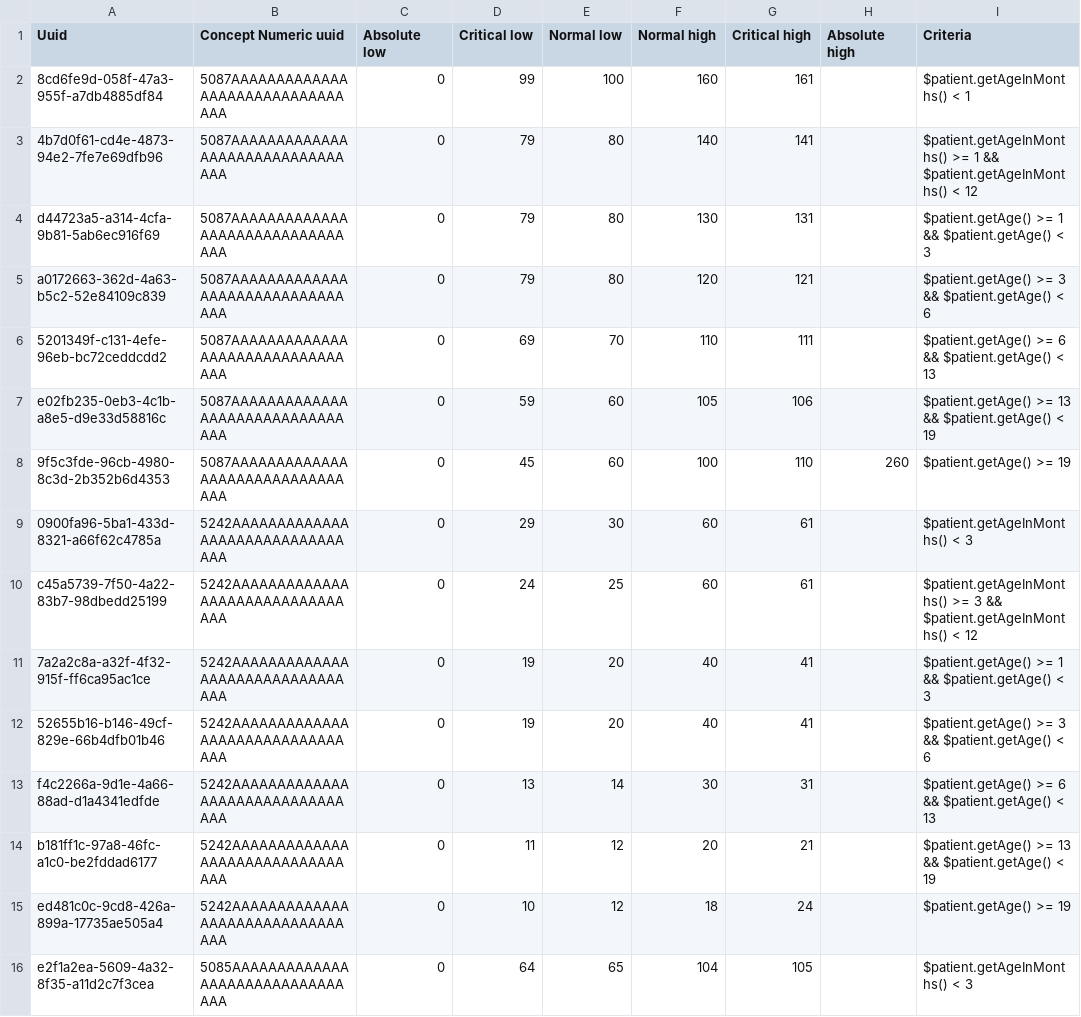
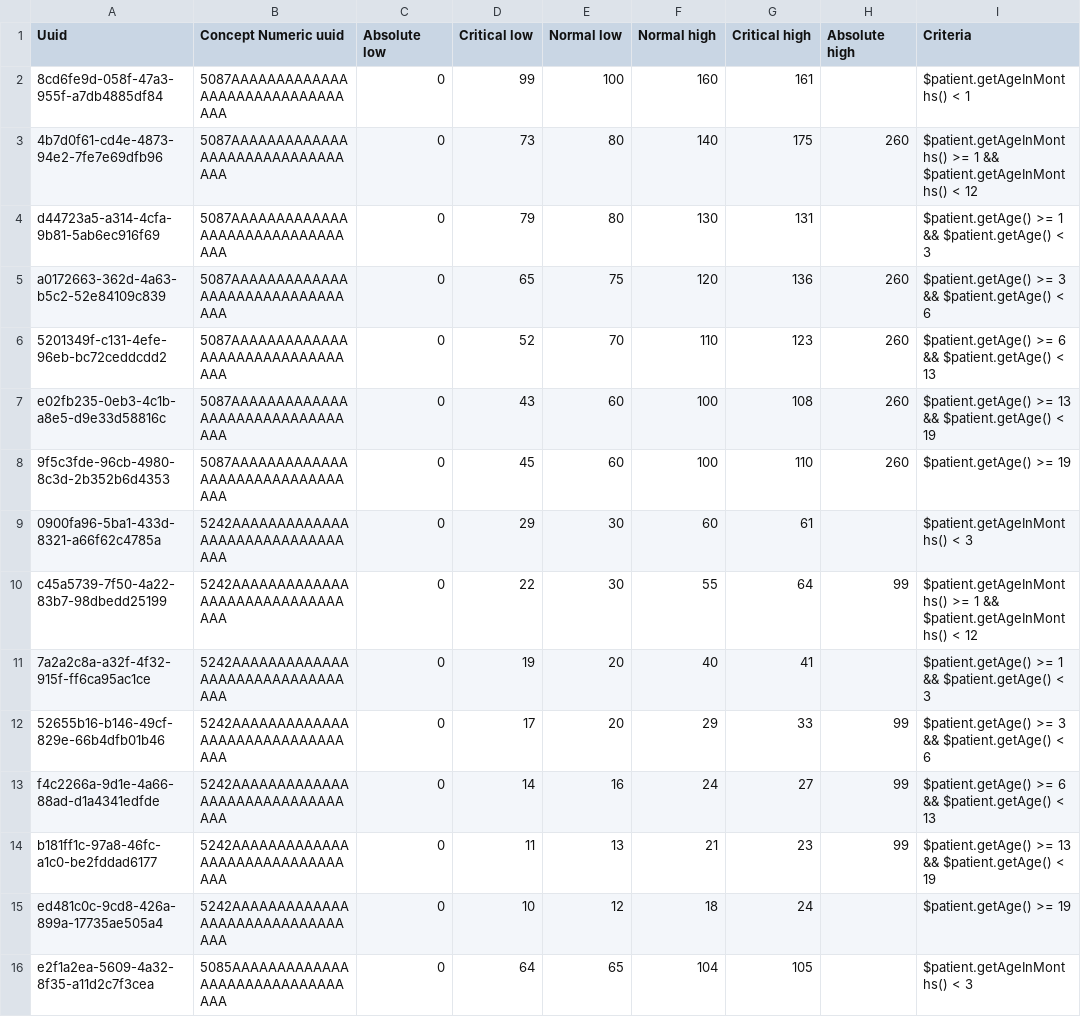
Before and after one commit to openmrs/openmrs-content-referenceapplication-demo, a CSV file: configuration/backend_configuration/conceptreferencerange/conceptreferenceranges.csv, drawn as a sheet; only a part is shown; the diff covers the shown part only.

Commit message:
Update vitals reference ranges for various age bands (#16)
Update vitals reference ranges for the following age bands:
- 1-12 months
- 1-3 years
- 3-6 years
- 6-12 years
- +12 years

Source document: https://docs.google.com/spreadsheets/d/16OjSroR0OnKIRcPgc7xxtna8V5qcrEVjN322I0uGUUk/edit?pli=1&gid=958690794#gid=958690794

```diff
--- a/configuration/backend_configuration/conceptreferencerange/conceptreferenceranges.csv
+++ b/configuration/backend_configuration/conceptreferencerange/conceptreferenceranges.csv
@@ -2,14 +2,14 @@ Uuid,Concept Numeric uuid,Absolute low,Critical low,Normal low,Normal high,Criti
 8cd6fe9d-058f-47a3-955f-a7db4885df84,5087AAAAAAAAAAAAAAAAAAAAAAAAAAAAAAAA,0,99,100,160,161,,$patient.getAgeInMonths() < 1
-4b7d0f61-cd4e-4873-94e2-7fe7e69dfb96,5087AAAAAAAAAAAAAAAAAAAAAAAAAAAAAAAA,0,79,80,140,141,,$patient.getAgeInMonths() >= 1 && $patient.getAgeInMonths() < 12
+4b7d0f61-cd4e-4873-94e2-7fe7e69dfb96,5087AAAAAAAAAAAAAAAAAAAAAAAAAAAAAAAA,0,73,80,140,175,260,$patient.getAgeInMonths() >= 1 && $patient.getAgeInMonths() < 12
 d44723a5-a314-4cfa-9b81-5ab6ec916f69,5087AAAAAAAAAAAAAAAAAAAAAAAAAAAAAAAA,0,79,80,130,131,,$patient.getAge() >= 1 && $patient.getAge() < 3
-a0172663-362d-4a63-b5c2-52e84109c839,5087AAAAAAAAAAAAAAAAAAAAAAAAAAAAAAAA,0,79,80,120,121,,$patient.getAge() >= 3 && $patient.getAge() < 6
-5201349f-c131-4efe-96eb-bc72ceddcdd2,5087AAAAAAAAAAAAAAAAAAAAAAAAAAAAAAAA,0,69,70,110,111,,$patient.getAge() >= 6 && $patient.getAge() < 13
-e02fb235-0eb3-4c1b-a8e5-d9e33d58816c,5087AAAAAAAAAAAAAAAAAAAAAAAAAAAAAAAA,0,59,60,105,106,,$patient.getAge() >= 13 && $patient.getAge() < 19
+a0172663-362d-4a63-b5c2-52e84109c839,5087AAAAAAAAAAAAAAAAAAAAAAAAAAAAAAAA,0,65,75,120,136,260,$patient.getAge() >= 3 && $patient.getAge() < 6
+5201349f-c131-4efe-96eb-bc72ceddcdd2,5087AAAAAAAAAAAAAAAAAAAAAAAAAAAAAAAA,0,52,70,110,123,260,$patient.getAge() >= 6 && $patient.getAge() < 13
+e02fb235-0eb3-4c1b-a8e5-d9e33d58816c,5087AAAAAAAAAAAAAAAAAAAAAAAAAAAAAAAA,0,43,60,100,108,260,$patient.getAge() >= 13 && $patient.getAge() < 19
 9f5c3fde-96cb-4980-8c3d-2b352b6d4353,5087AAAAAAAAAAAAAAAAAAAAAAAAAAAAAAAA,0,45,60,100,110,260,$patient.getAge() >= 19
 0900fa96-5ba1-433d-8321-a66f62c4785a,5242AAAAAAAAAAAAAAAAAAAAAAAAAAAAAAAA,0,29,30,60,61,,$patient.getAgeInMonths() < 3
-c45a5739-7f50-4a22-83b7-98dbedd25199,5242AAAAAAAAAAAAAAAAAAAAAAAAAAAAAAAA,0,24,25,60,61,,$patient.getAgeInMonths() >= 3 && $patient.getAgeInMonths() < 12
+c45a5739-7f50-4a22-83b7-98dbedd25199,5242AAAAAAAAAAAAAAAAAAAAAAAAAAAAAAAA,0,22,30,55,64,99,$patient.getAgeInMonths() >= 1 && $patient.getAgeInMonths() < 12
 7a2a2c8a-a32f-4f32-915f-ff6ca95ac1ce,5242AAAAAAAAAAAAAAAAAAAAAAAAAAAAAAAA,0,19,20,40,41,,$patient.getAge() >= 1 && $patient.getAge() < 3
-52655b16-b146-49cf-829e-66b4dfb01b46,5242AAAAAAAAAAAAAAAAAAAAAAAAAAAAAAAA,0,19,20,40,41,,$patient.getAge() >= 3 && $patient.getAge() < 6
-f4c2266a-9d1e-4a66-88ad-d1a4341edfde,5242AAAAAAAAAAAAAAAAAAAAAAAAAAAAAAAA,0,13,14,30,31,,$patient.getAge() >= 6 && $patient.getAge() < 13
-b181ff1c-97a8-46fc-a1c0-be2fddad6177,5242AAAAAAAAAAAAAAAAAAAAAAAAAAAAAAAA,0,11,12,20,21,,$patient.getAge() >= 13 && $patient.getAge() < 19
+52655b16-b146-49cf-829e-66b4dfb01b46,5242AAAAAAAAAAAAAAAAAAAAAAAAAAAAAAAA,0,17,20,29,33,99,$patient.getAge() >= 3 && $patient.getAge() < 6
+f4c2266a-9d1e-4a66-88ad-d1a4341edfde,5242AAAAAAAAAAAAAAAAAAAAAAAAAAAAAAAA,0,14,16,24,27,99,$patient.getAge() >= 6 && $patient.getAge() < 13
+b181ff1c-97a8-46fc-a1c0-be2fddad6177,5242AAAAAAAAAAAAAAAAAAAAAAAAAAAAAAAA,0,11,13,21,23,99,$patient.getAge() >= 13 && $patient.getAge() < 19
 ed481c0c-9cd8-426a-899a-17735ae505a4,5242AAAAAAAAAAAAAAAAAAAAAAAAAAAAAAAA,0,10,12,18,24,,$patient.getAge() >= 19
```
Also changed, not shown: 28 edited cells elsewhere in this file.
